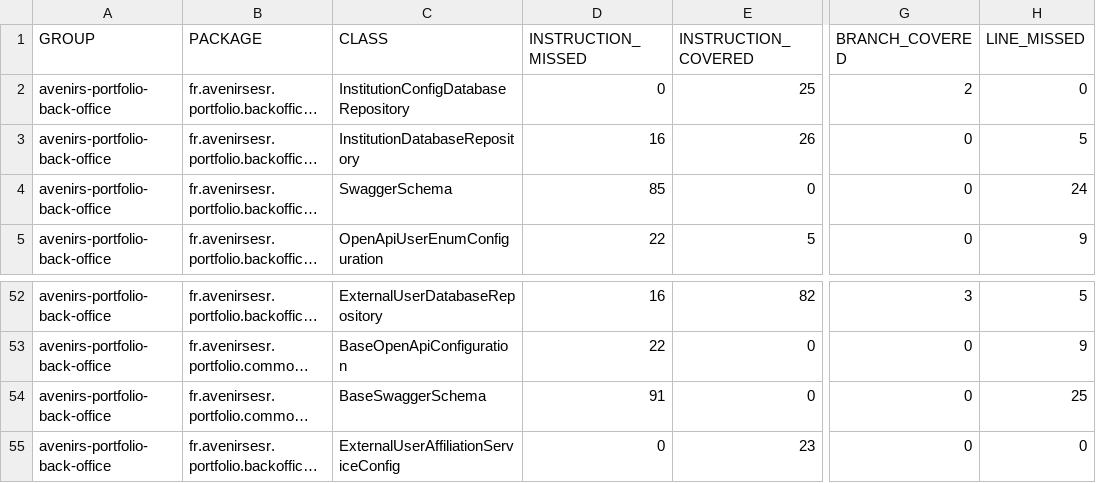
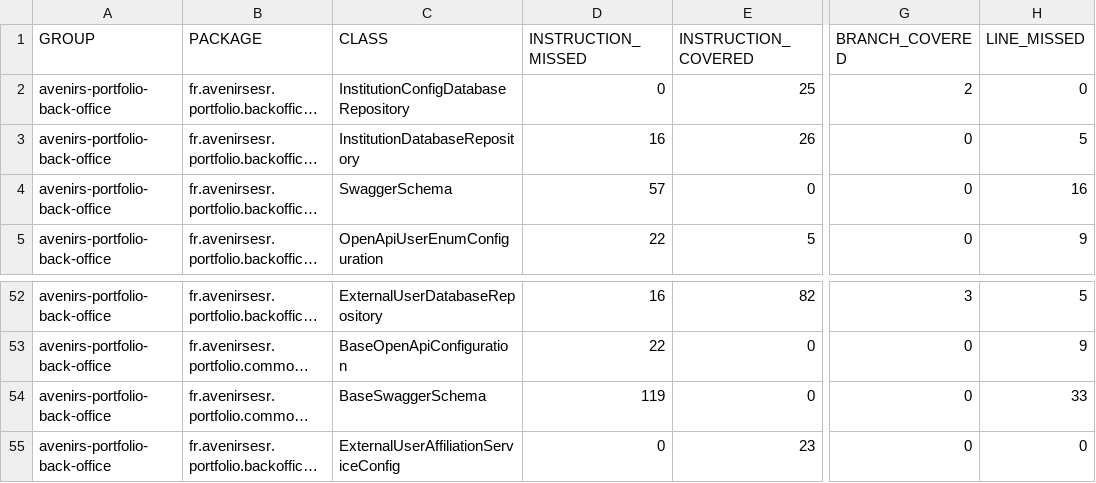
Before and after one commit to avenirs-esr/avenirs-portfolio-back-office, a CSV file: docs/jacoco-report/jacoco/jacoco.csv, drawn as a sheet; only a part is shown, gaps mark what is left out; long unchanged cells end in …; the diff names each change by its address in the sheet, - before the commit and + after, or states it on an @@ line.

```diff
--- a/docs/jacoco-report/jacoco/jacoco.csv
+++ b/docs/jacoco-report/jacoco/jacoco.csv
-D4 (INSTRUCTION_MISSED): 85
+D4 (INSTRUCTION_MISSED): 57
-H4 (LINE_MISSED): 24
+H4 (LINE_MISSED): 16
-D54 (INSTRUCTION_MISSED): 91
+D54 (INSTRUCTION_MISSED): 119
-H54 (LINE_MISSED): 25
+H54 (LINE_MISSED): 33
```
Also changed, not shown: 14 other files.
